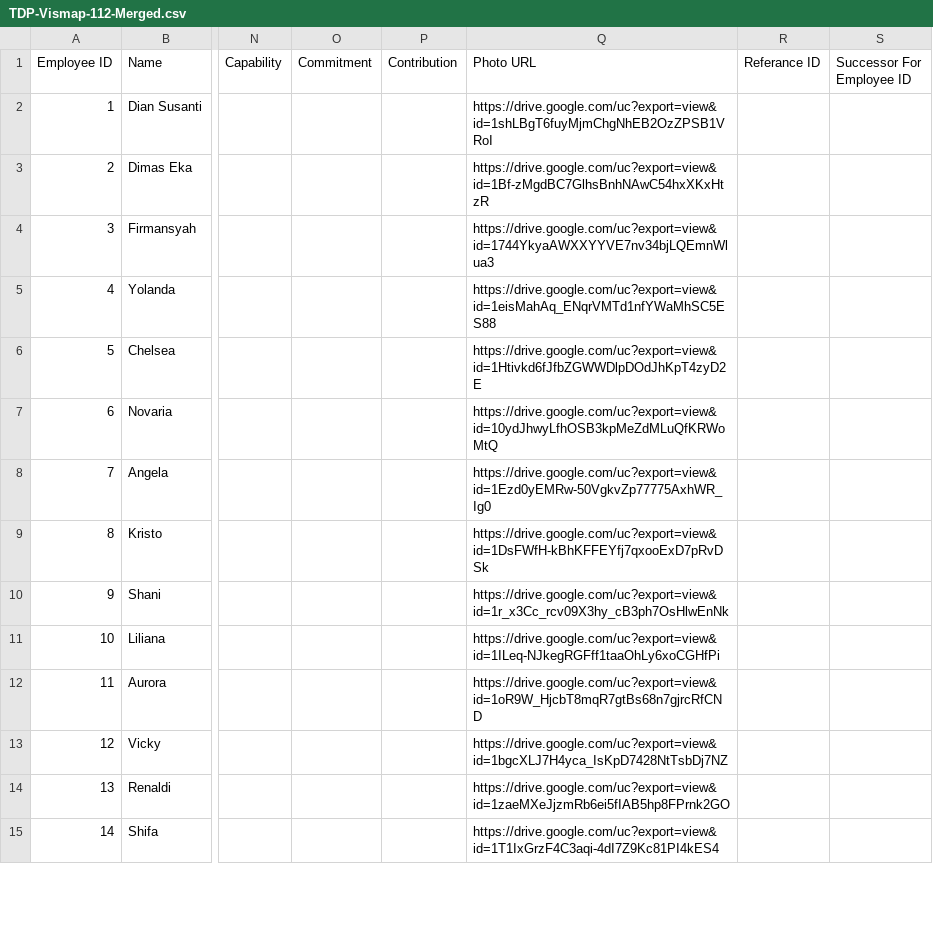
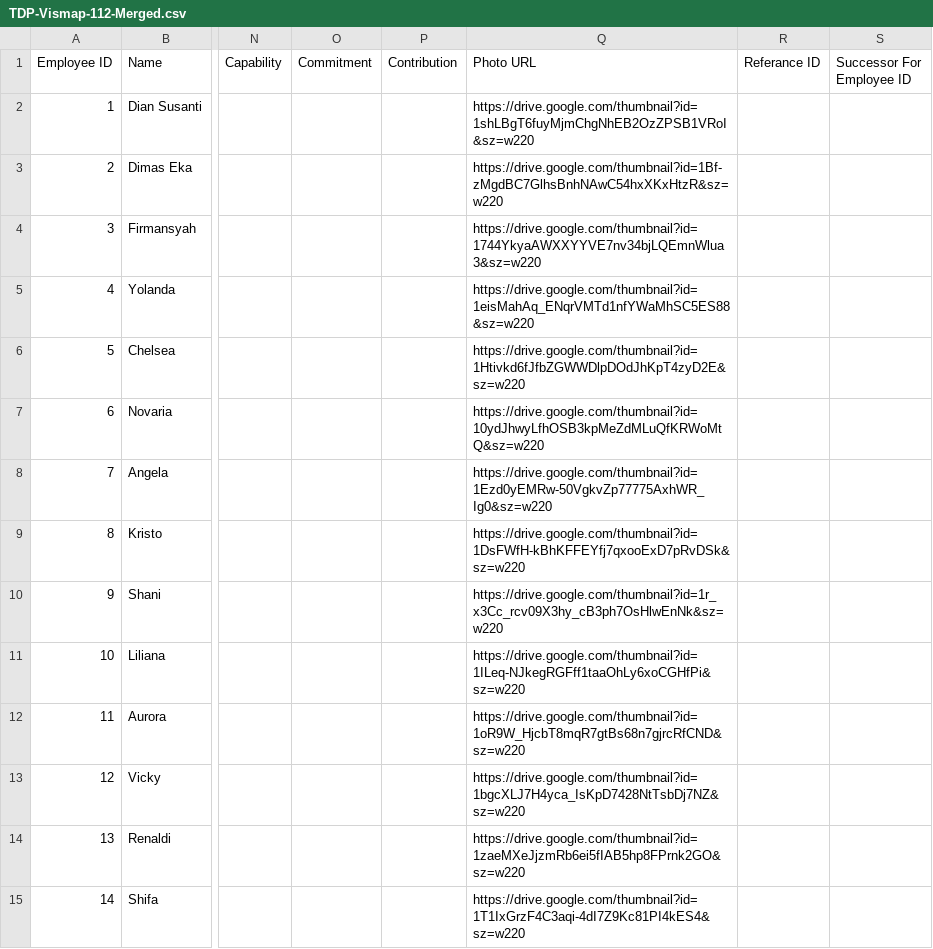
Before and after one commit to design-gti/vismap-designer, a CSV file: data/TDP-Vismap-112-Merged.csv, drawn as a sheet; only a part is shown, gaps mark what is left out; the diff covers the shown part only; the diff names each change by its address in the sheet, - before the commit and + after, or states it on an @@ line.

```diff
--- a/data/TDP-Vismap-112-Merged.csv
+++ b/data/TDP-Vismap-112-Merged.csv
-Q2 (Photo URL): https://drive.google.com/uc?export=view&id=1shLBgT6fuyMjmChgNhEB2OzZPSB1VRoI
+Q2 (Photo URL): https://drive.google.com/thumbnail?id=1shLBgT6fuyMjmChgNhEB2OzZPSB1VRoI&sz=w220
-Q3 (Photo URL): https://drive.google.com/uc?export=view&id=1Bf-zMgdBC7GlhsBnhNAwC54hxXKxHtzR
+Q3 (Photo URL): https://drive.google.com/thumbnail?id=1Bf-zMgdBC7GlhsBnhNAwC54hxXKxHtzR&sz=w220
-Q4 (Photo URL): https://drive.google.com/uc?export=view&id=1744YkyaAWXXYYVE7nv34bjLQEmnWlua3
+Q4 (Photo URL): https://drive.google.com/thumbnail?id=1744YkyaAWXXYYVE7nv34bjLQEmnWlua3&sz=w220
-Q5 (Photo URL): https://drive.google.com/uc?export=view&id=1eisMahAq_ENqrVMTd1nfYWaMhSC5ES88
+Q5 (Photo URL): https://drive.google.com/thumbnail?id=1eisMahAq_ENqrVMTd1nfYWaMhSC5ES88&sz=w220
-Q6 (Photo URL): https://drive.google.com/uc?export=view&id=1Htivkd6fJfbZGWWDlpDOdJhKpT4zyD2E
+Q6 (Photo URL): https://drive.google.com/thumbnail?id=1Htivkd6fJfbZGWWDlpDOdJhKpT4zyD2E&sz=w220
-Q7 (Photo URL): https://drive.google.com/uc?export=view&id=10ydJhwyLfhOSB3kpMeZdMLuQfKRWoMtQ
+Q7 (Photo URL): https://drive.google.com/thumbnail?id=10ydJhwyLfhOSB3kpMeZdMLuQfKRWoMtQ&sz=w220
-Q8 (Photo URL): https://drive.google.com/uc?export=view&id=1Ezd0yEMRw-50VgkvZp77775AxhWR_Ig0
+Q8 (Photo URL): https://drive.google.com/thumbnail?id=1Ezd0yEMRw-50VgkvZp77775AxhWR_Ig0&sz=w220
-Q9 (Photo URL): https://drive.google.com/uc?export=view&id=1DsFWfH-kBhKFFEYfj7qxooExD7pRvDSk
+Q9 (Photo URL): https://drive.google.com/thumbnail?id=1DsFWfH-kBhKFFEYfj7qxooExD7pRvDSk&sz=w220
-Q10 (Photo URL): https://drive.google.com/uc?export=view&id=1r_x3Cc_rcv09X3hy_cB3ph7OsHlwEnNk
+Q10 (Photo URL): https://drive.google.com/thumbnail?id=1r_x3Cc_rcv09X3hy_cB3ph7OsHlwEnNk&sz=w220
-Q11 (Photo URL): https://drive.google.com/uc?export=view&id=1ILeq-NJkegRGFff1taaOhLy6xoCGHfPi
+Q11 (Photo URL): https://drive.google.com/thumbnail?id=1ILeq-NJkegRGFff1taaOhLy6xoCGHfPi&sz=w220
-Q12 (Photo URL): https://drive.google.com/uc?export=view&id=1oR9W_HjcbT8mqR7gtBs68n7gjrcRfCND
+Q12 (Photo URL): https://drive.google.com/thumbnail?id=1oR9W_HjcbT8mqR7gtBs68n7gjrcRfCND&sz=w220
-Q13 (Photo URL): https://drive.google.com/uc?export=view&id=1bgcXLJ7H4yca_IsKpD7428NtTsbDj7NZ
+Q13 (Photo URL): https://drive.google.com/thumbnail?id=1bgcXLJ7H4yca_IsKpD7428NtTsbDj7NZ&sz=w220
-Q14 (Photo URL): https://drive.google.com/uc?export=view&id=1zaeMXeJjzmRb6ei5fIAB5hp8FPrnk2GO
+Q14 (Photo URL): https://drive.google.com/thumbnail?id=1zaeMXeJjzmRb6ei5fIAB5hp8FPrnk2GO&sz=w220
-Q15 (Photo URL): https://drive.google.com/uc?export=view&id=1T1IxGrzF4C3aqi-4dI7Z9Kc81PI4kES4
+Q15 (Photo URL): https://drive.google.com/thumbnail?id=1T1IxGrzF4C3aqi-4dI7Z9Kc81PI4kES4&sz=w220
```
Also changed, not shown: 36 edited cells elsewhere in this file.
